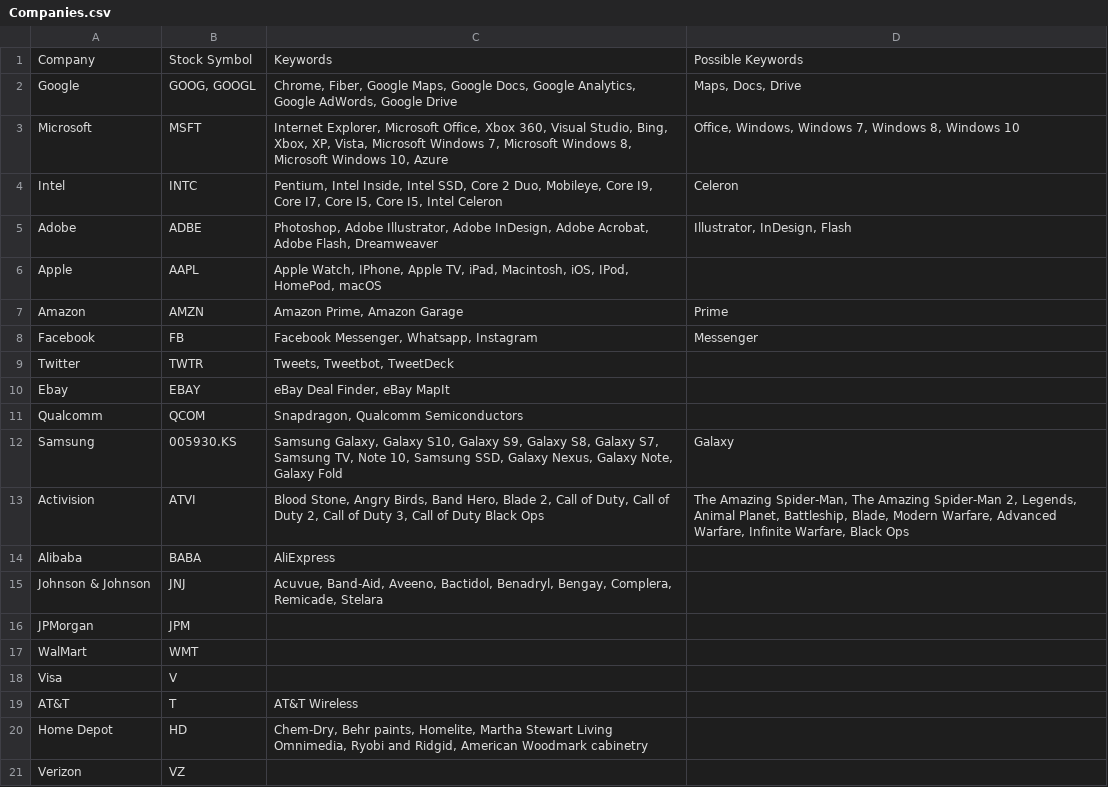
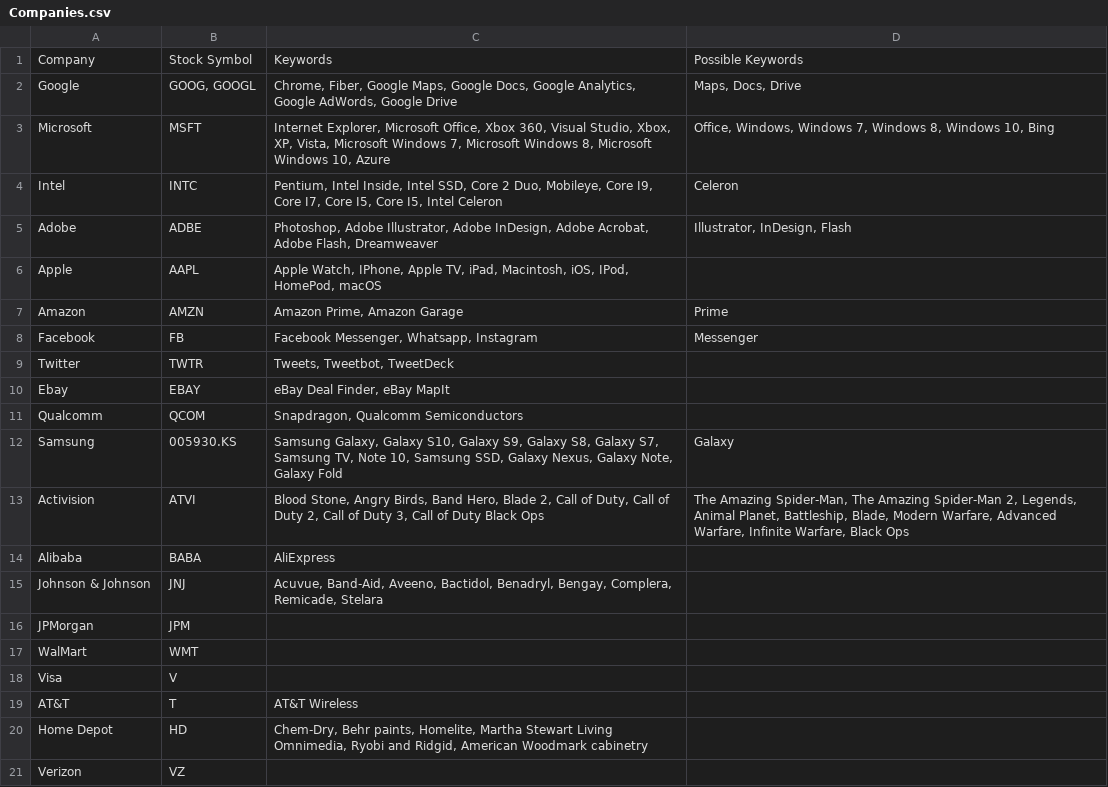
Before and after one commit to sheffer21/StockPredictionByTweets, a CSV file: Databases/Companies.csv, drawn as a sheet.

Commit message:
tweets

```diff
--- a/Databases/Companies.csv
+++ b/Databases/Companies.csv
@@ -2,3 +2,3 @@ Company,Stock Symbol,Keywords,Possible Keywords
 Google,"GOOG, GOOGL","Chrome, Fiber, Google Maps, Google Docs, Google Analytics, Google AdWords, Google Drive","Maps, Docs, Drive"
-Microsoft,MSFT,"Internet Explorer, Microsoft Office, Xbox 360, Visual Studio, Bing, Xbox, XP, Vista, Microsoft Windows 7, Microsoft Windows 8, Microsoft Windows 10, Azure","Office, Windows, Windows 7, Windows 8, Windows 10"
+Microsoft,MSFT,"Internet Explorer, Microsoft Office, Xbox 360, Visual Studio, Xbox, XP, Vista, Microsoft Windows 7, Microsoft Windows 8, Microsoft Windows 10, Azure","Office, Windows, Windows 7, Windows 8, Windows 10, Bing"
 Intel,INTC,"Pentium, Intel Inside, Intel SSD, Core 2 Duo, Mobileye, Core I9, Core I7, Core I5, Core I5, Intel Celeron",Celeron
```
